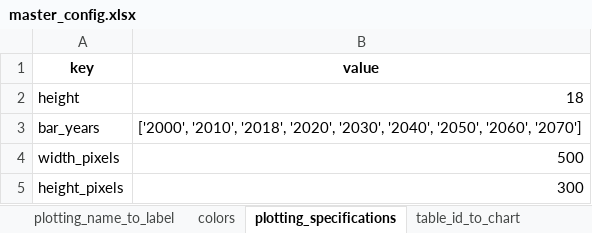
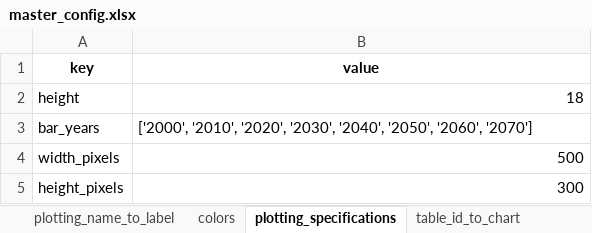
Before and after one commit to asia-pacific-energy-research-centre/9th_edition_visualisation, an Excel workbook: config/master_config.xlsx, sheet plotting_specifications, drawn as a sheet; values as stored, in another font and other column widths than the file's, no borders; the diff names each change by its address in the sheet, - before the commit and + after, or states it on an @@ line.

```diff
--- a/config/master_config.xlsx (sheet plotting_specifications)
+++ b/config/master_config.xlsx (sheet plotting_specifications)
-B3 (value): ['2000', '2010', '2018', '2020', '2030',…
+B3 (value): ['2000', '2010', '2020', '2030',…
```
Also changed, not shown: 2 other files.
